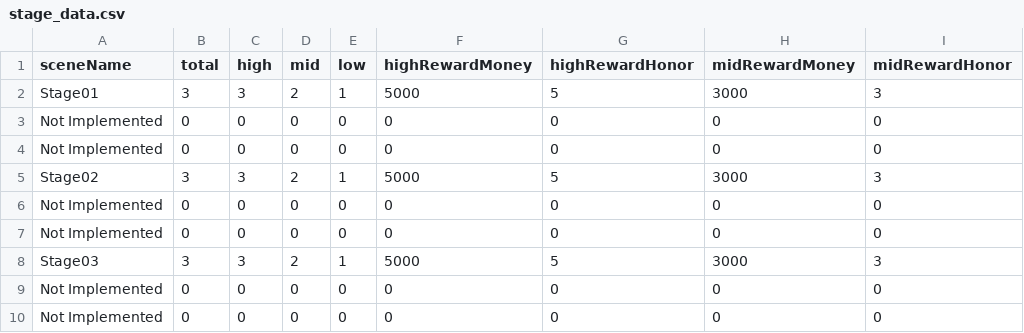
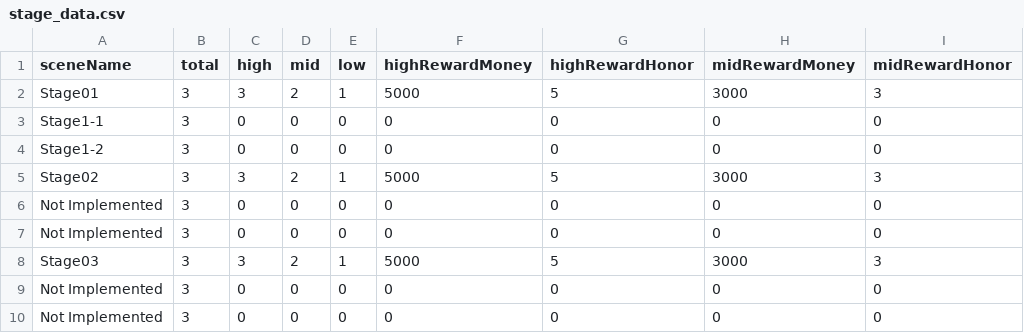
Before and after one commit to oohyun15/AMON-Project, a CSV file: Assets/Resources/Data/stage_data.csv, drawn as a sheet; only a part is shown; the diff names each change by its address in the sheet, - before the commit and + after, or states it on an @@ line.

```diff
--- a/Assets/Resources/Data/stage_data.csv
+++ b/Assets/Resources/Data/stage_data.csv
-A3 (sceneName): Not Implemented
+A3 (sceneName): Stage1-1
-B3:B4 (total): 0
+B3:B4 (total): 3
-A4 (sceneName): Not Implemented
+A4 (sceneName): Stage1-2
-B6:B7 (total): 0
+B6:B7 (total): 3
-B9:B10 (total): 0
+B9:B10 (total): 3
```
Also changed, not shown: 9 other files.
